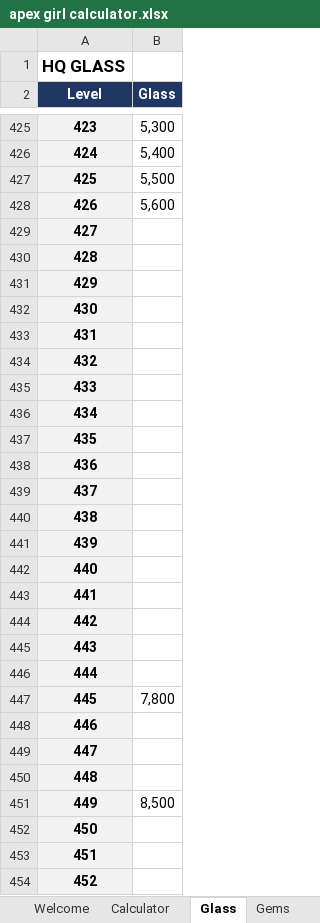
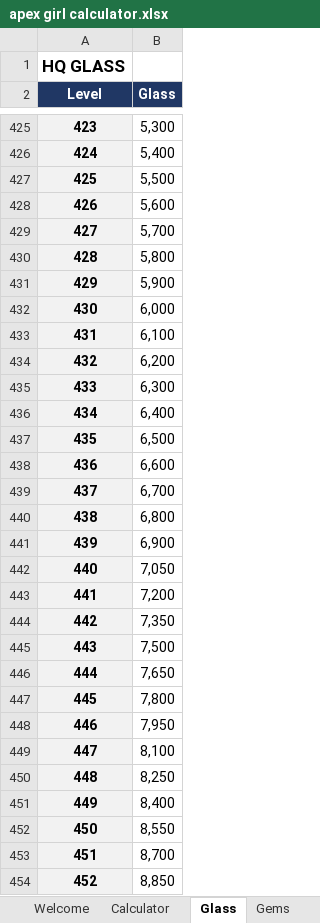
Before and after one commit to IamClumsy/apexgirlcalculator, an Excel workbook: src/apex girl calculator.xlsx, sheet Glass, drawn as a sheet; only a part is shown, gaps mark what is left out; values as stored, in another font and other column widths than the file's, no borders; the diff covers the shown part only; the diff names each change by its address in the sheet, - before the commit and + after, or states it on an @@ line.

```diff
--- a/src/apex girl calculator.xlsx (sheet Glass)
+++ b/src/apex girl calculator.xlsx (sheet Glass)
-B429 (Glass): (empty)
+B429 (Glass): 5,700
-B430 (Glass): (empty)
+B430 (Glass): 5,800
-B431 (Glass): (empty)
+B431 (Glass): 5,900
-B432 (Glass): (empty)
+B432 (Glass): 6,000
-B433 (Glass): (empty)
+B433 (Glass): 6,100
-B434 (Glass): (empty)
+B434 (Glass): 6,200
-B435 (Glass): (empty)
+B435 (Glass): 6,300
-B436 (Glass): (empty)
+B436 (Glass): 6,400
-B437 (Glass): (empty)
+B437 (Glass): 6,500
-B438 (Glass): (empty)
+B438 (Glass): 6,600
-B439 (Glass): (empty)
+B439 (Glass): 6,700
-B440 (Glass): (empty)
+B440 (Glass): 6,800
-B441 (Glass): (empty)
+B441 (Glass): 6,900
-B442 (Glass): (empty)
+B442 (Glass): 7,050
-B443 (Glass): (empty)
+B443 (Glass): 7,200
-B444 (Glass): (empty)
+B444 (Glass): 7,350
-B445 (Glass): (empty)
+B445 (Glass): 7,500
-B446 (Glass): (empty)
+B446 (Glass): 7,650
-B448 (Glass): (empty)
+B448 (Glass): 7,950
-B449 (Glass): (empty)
+B449 (Glass): 8,100
-B450 (Glass): (empty)
+B450 (Glass): 8,250
-B451 (Glass): 8,500
+B451 (Glass): 8,400
-B452 (Glass): (empty)
+B452 (Glass): 8,550
-B453 (Glass): (empty)
+B453 (Glass): 8,700
-B454 (Glass): (empty)
+B454 (Glass): 8,850
```
Also changed, not shown: 36 edited cells elsewhere in this sheet, sheet Assets, sheet Floors,Exhibits,Homemaking,CarC, 2 other files.
